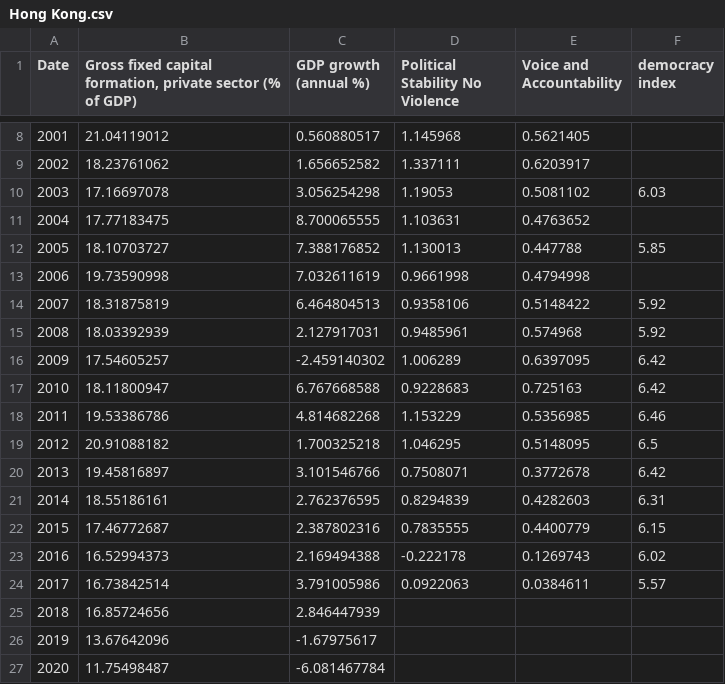
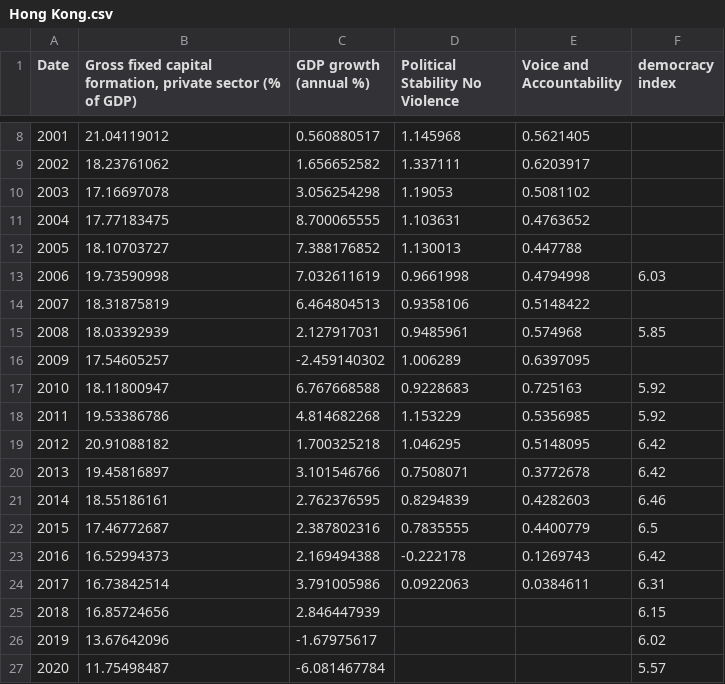
Before and after one commit to ee18333/ee18333.github.io, a CSV file: Hong Kong.csv, drawn as a sheet; only a part is shown, gaps mark what is left out.

Commit message:
Add files via upload

```diff
--- a/Hong Kong.csv
+++ b/Hong Kong.csv
@@ -9,19 +9,19 @@
 2002,18.23761062,1.656652582,1.337111,0.6203917,
-2003,17.16697078,3.056254298,1.19053,0.5081102,6.03
+2003,17.16697078,3.056254298,1.19053,0.5081102,
 2004,17.77183475,8.700065555,1.103631,0.4763652,
-2005,18.10703727,7.388176852,1.130013,0.447788,5.85
-2006,19.73590998,7.032611619,0.9661998,0.4794998,
-2007,18.31875819,6.464804513,0.9358106,0.5148422,5.92
-2008,18.03392939,2.127917031,0.9485961,0.574968,5.92
-2009,17.54605257,-2.459140302,1.006289,0.6397095,6.42
-2010,18.11800947,6.767668588,0.9228683,0.725163,6.42
-2011,19.53386786,4.814682268,1.153229,0.5356985,6.46
-2012,20.91088182,1.700325218,1.046295,0.5148095,6.5
+2005,18.10703727,7.388176852,1.130013,0.447788,
+2006,19.73590998,7.032611619,0.9661998,0.4794998,6.03
+2007,18.31875819,6.464804513,0.9358106,0.5148422,
+2008,18.03392939,2.127917031,0.9485961,0.574968,5.85
+2009,17.54605257,-2.459140302,1.006289,0.6397095,
+2010,18.11800947,6.767668588,0.9228683,0.725163,5.92
+2011,19.53386786,4.814682268,1.153229,0.5356985,5.92
+2012,20.91088182,1.700325218,1.046295,0.5148095,6.42
 2013,19.45816897,3.101546766,0.7508071,0.3772678,6.42
-2014,18.55186161,2.762376595,0.8294839,0.4282603,6.31
-2015,17.46772687,2.387802316,0.7835555,0.4400779,6.15
-2016,16.52994373,2.169494388,-0.222178,0.1269743,6.02
-2017,16.73842514,3.791005986,0.0922063,0.0384611,5.57
-2018,16.85724656,2.846447939,,,
-2019,13.67642096,-1.67975617,,,
-2020,11.75498487,-6.081467784,,,
+2014,18.55186161,2.762376595,0.8294839,0.4282603,6.46
+2015,17.46772687,2.387802316,0.7835555,0.4400779,6.5
+2016,16.52994373,2.169494388,-0.222178,0.1269743,6.42
+2017,16.73842514,3.791005986,0.0922063,0.0384611,6.31
+2018,16.85724656,2.846447939,,,6.15
+2019,13.67642096,-1.67975617,,,6.02
+2020,11.75498487,-6.081467784,,,5.57
```
